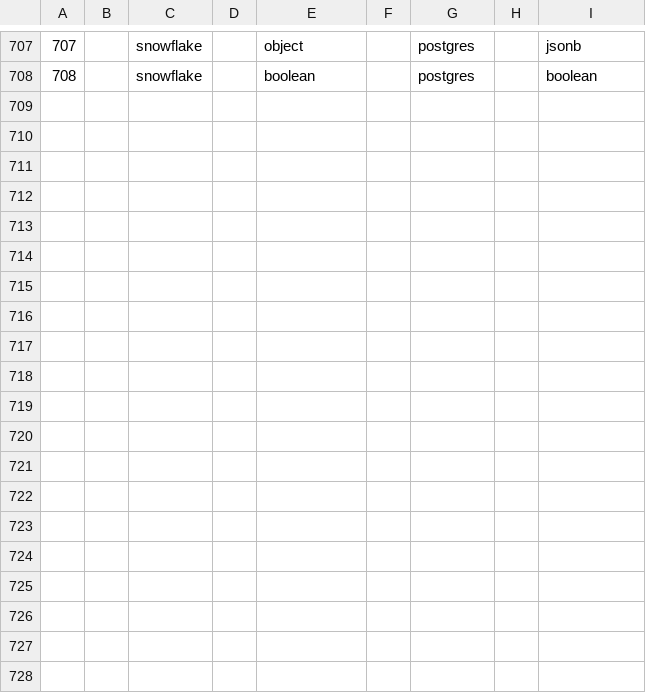
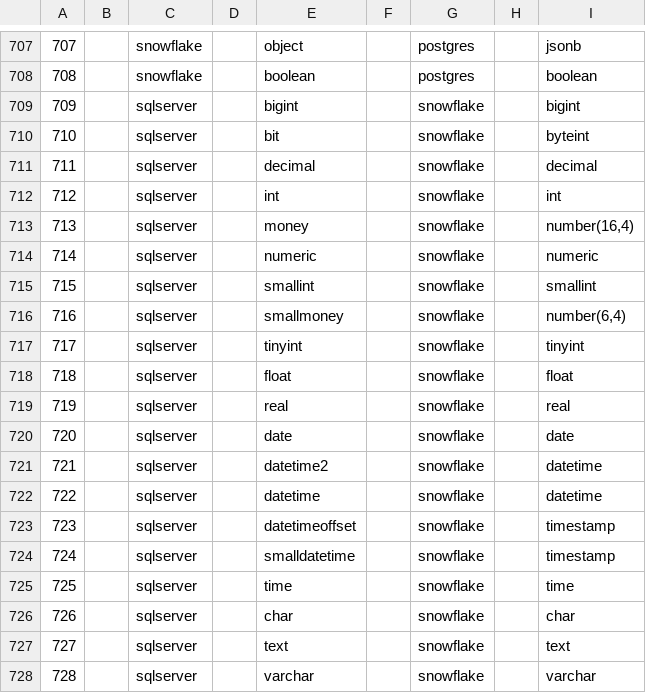
Before and after one commit to AdaptiveScale/rosetta, a CSV file: translator/src/main/resources/translation_matrix/translation.csv, drawn as a sheet; only a part is shown, gaps mark what is left out; the diff covers the shown part only; the diff names each change by its address in the sheet, - before the commit and + after, or states it on an @@ line.

Commit message:
added: mssql - snowflake translation

```diff
--- a/translator/src/main/resources/translation_matrix/translation.csv
+++ b/translator/src/main/resources/translation_matrix/translation.csv
+row 709: 709 |  | sqlserver |  | bigint |  | snowflake |  | bigint
+row 710: 710 |  | sqlserver |  | bit |  | snowflake |  | byteint
+row 711: 711 |  | sqlserver |  | decimal |  | snowflake |  | decimal
+row 712: 712 |  | sqlserver |  | int |  | snowflake |  | int
+row 713: 713 |  | sqlserver |  | money |  | snowflake |  | number(16,4)
+row 714: 714 |  | sqlserver |  | numeric |  | snowflake |  | numeric
+row 715: 715 |  | sqlserver |  | smallint |  | snowflake |  | smallint
+row 716: 716 |  | sqlserver |  | smallmoney |  | snowflake |  | number(6,4)
+row 717: 717 |  | sqlserver |  | tinyint |  | snowflake |  | tinyint
+row 718: 718 |  | sqlserver |  | float |  | snowflake |  | float
+row 719: 719 |  | sqlserver |  | real |  | snowflake |  | real
+row 720: 720 |  | sqlserver |  | date |  | snowflake |  | date
+row 721: 721 |  | sqlserver |  | datetime2 |  | snowflake |  | datetime
+row 722: 722 |  | sqlserver |  | datetime |  | snowflake |  | datetime
+row 723: 723 |  | sqlserver |  | datetimeoffset |  | snowflake |  | timestamp
+row 724: 724 |  | sqlserver |  | smalldatetime |  | snowflake |  | timestamp
+row 725: 725 |  | sqlserver |  | time |  | snowflake |  | time
+row 726: 726 |  | sqlserver |  | char |  | snowflake |  | char
+row 727: 727 |  | sqlserver |  | text |  | snowflake |  | text
+row 728: 728 |  | sqlserver |  | varchar |  | snowflake |  | varchar
```
Also changed, not shown: 16 added rows elsewhere in this file.
